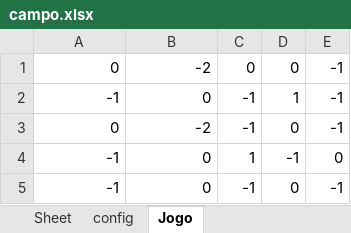
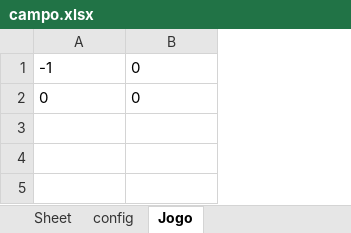
Before and after one commit to Arrowaaa/Aulas-PHP, an Excel workbook: Aula-Python-12-08/campo.xlsx, sheet Jogo, drawn as a sheet; values as stored, in another font and other column widths than the file's, no borders; removed rows and columns are numbered as before the commit, all else as after; the diff names each change by its address in the sheet, - before the commit and + after, or states it on an @@ line.

Commit message:
Jogo de Campo Minado 20/08

```diff
--- a/Aula-Python-12-08/campo.xlsx (sheet Jogo)
+++ b/Aula-Python-12-08/campo.xlsx (sheet Jogo)
-column C, rows 2-3: -1 | -1
-column D, rows 2-3: 1 | 0
-column E, rows 2-3: -1 | -1
-row 1: 0 | -2 | 0 | 0 | -1
-A1:B1 alignment: right
+A1:B1 alignment: left
-A2 alignment: right
+A2 alignment: left
-B2: -2
+B2: 0
-row 4: -1 | 0 | 1 | -1 | 0
-row 5: -1 | 0 | -1 | 0 | -1
```
Also changed, not shown: sheet config, 1 other file.
